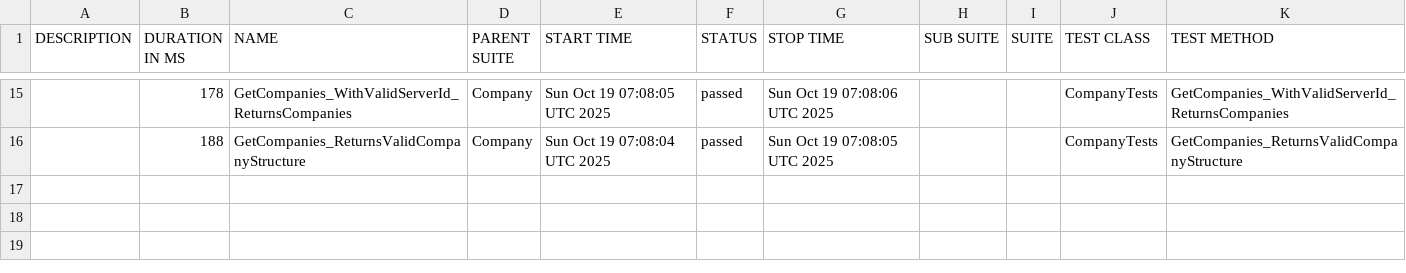
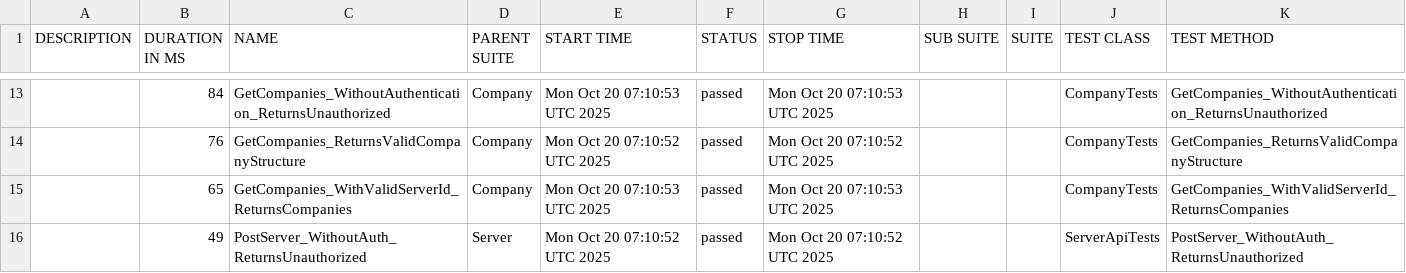
Before and after one commit to effiziente1/API_Testing, a CSV file: data/suites.csv, drawn as a sheet; only a part is shown, gaps mark what is left out; the diff covers the shown part only.

```diff
--- a/data/suites.csv
+++ b/data/suites.csv
@@ -17,2 +15,4 @@
-"","178","GetCompanies_WithValidServerId_ReturnsCompanies","Company","Sun Oct 19 07:08:05 UTC 2025","passed","Sun Oct 19 07:08:06 UTC 2025","","","CompanyTests","GetCompanies_WithValidServerId_ReturnsCompanies"
-"","188","GetCompanies_ReturnsValidCompanyStructure","Company","Sun Oct 19 07:08:04 UTC 2025","passed","Sun Oct 19 07:08:05 UTC 2025","","","CompanyTests","GetCompanies_ReturnsValidCompanyStructure"
+"","84","GetCompanies_WithoutAuthentication_ReturnsUnauthorized","Company","Mon Oct 20 07:10:53 UTC 2025","passed","Mon Oct 20 07:10:53 UTC 2025","","","CompanyTests","GetCompanies_WithoutAuthentication_ReturnsUnauthorized"
+"","76","GetCompanies_ReturnsValidCompanyStructure","Company","Mon Oct 20 07:10:52 UTC 2025","passed","Mon Oct 20 07:10:52 UTC 2025","","","CompanyTests","GetCompanies_ReturnsValidCompanyStructure"
+"","65","GetCompanies_WithValidServerId_ReturnsCompanies","Company","Mon Oct 20 07:10:53 UTC 2025","passed","Mon Oct 20 07:10:53 UTC 2025","","","CompanyTests","GetCompanies_WithValidServerId_ReturnsCompanies"
+"","49","PostServer_WithoutAuth_ReturnsUnauthorized","Server","Mon Oct 20 07:10:52 UTC 2025","passed","Mon Oct 20 07:10:52 UTC 2025","","","ServerApiTests","PostServer_WithoutAuth_ReturnsUnauthorized"
```
Also changed, not shown: 4 added rows, 6 removed rows and 21 edited cells elsewhere in this file, 35 other files.
